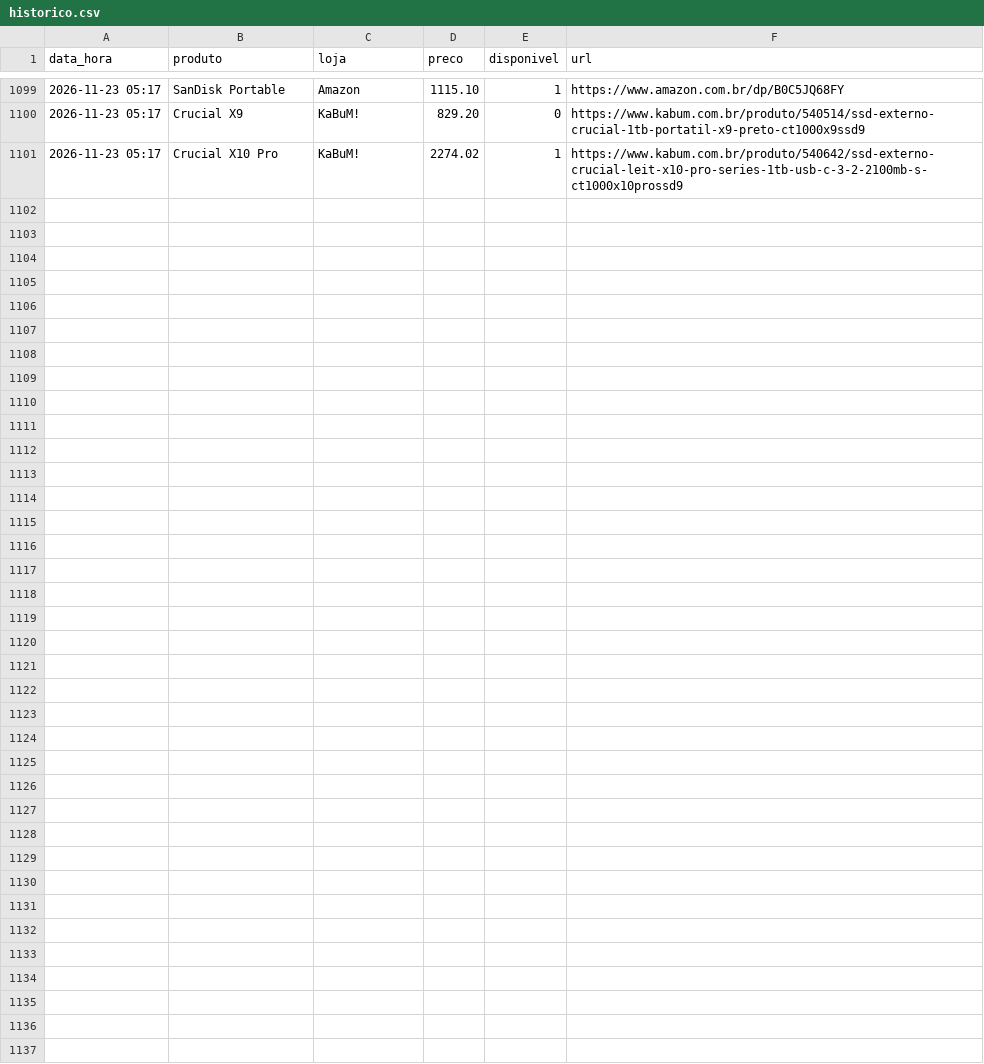
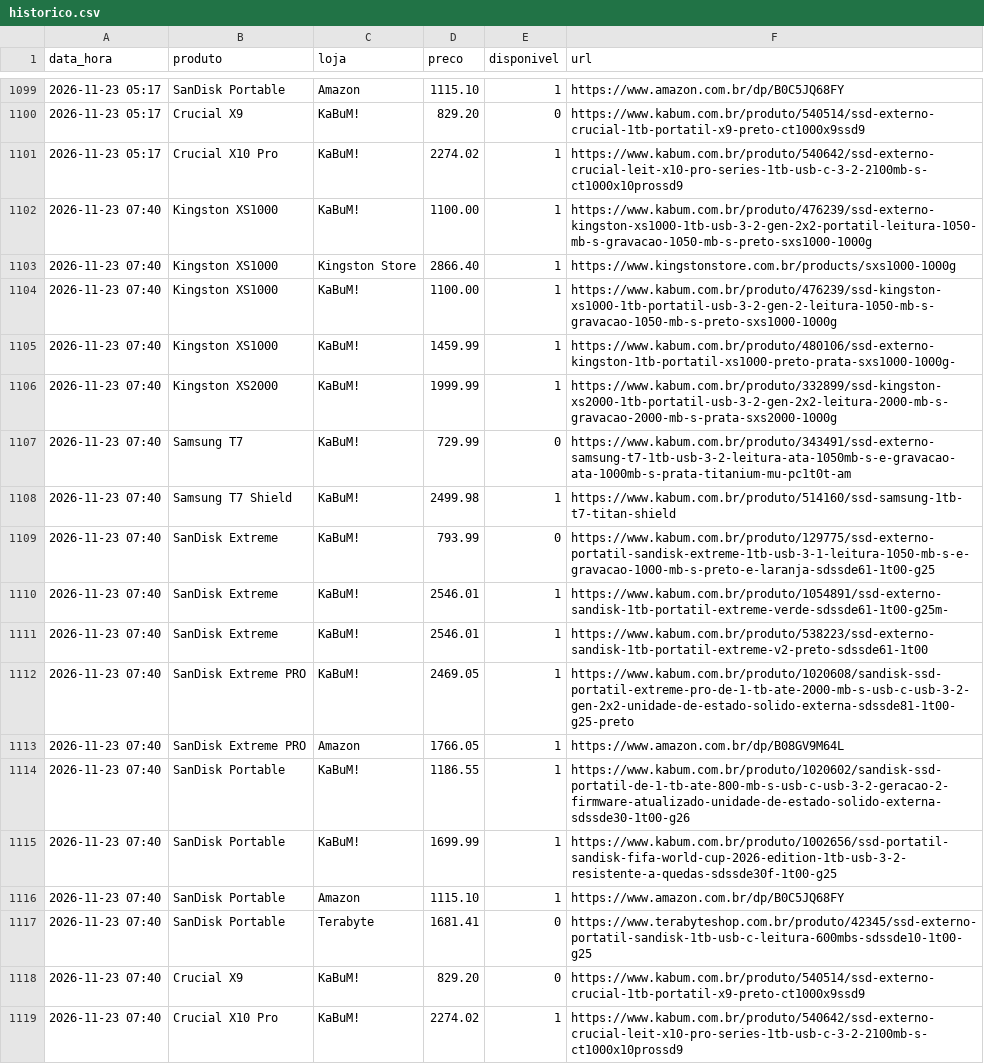
Before and after one commit to leonardllima/pricemonitor, a CSV file: historico.csv, drawn as a sheet; only a part is shown, gaps mark what is left out; the diff names each change by its address in the sheet, - before the commit and + after, or states it on an @@ line.

```diff
--- a/historico.csv
+++ b/historico.csv
+row 1102: 2026-11-23 07:40 | Kingston XS1000 | KaBuM! | 1100.00 | 1 | https://www.kabum.com.br/produto/476239/ssd-externo-kingston-xs1000-1tb-usb-3-2-gen-2x2-portatil-leitura-1050-mb-s-gravacao-1050-mb-s-preto-sxs1000-1000g
+row 1103: 2026-11-23 07:40 | Kingston XS1000 | Kingston Store | 2866.40 | 1 | https://www.kingstonstore.com.br/products/sxs1000-1000g
+row 1104: 2026-11-23 07:40 | Kingston XS1000 | KaBuM! | 1100.00 | 1 | https://www.kabum.com.br/produto/476239/ssd-kingston-xs1000-1tb-portatil-usb-3-2-gen-2-leitura-1050-mb-s-gravacao-1050-mb-s-preto-sxs1000-1000g
+row 1105: 2026-11-23 07:40 | Kingston XS1000 | KaBuM! | 1459.99 | 1 | https://www.kabum.com.br/produto/480106/ssd-externo-kingston-1tb-portatil-xs1000-preto-prata-sxs1000-1000g-
+row 1106: 2026-11-23 07:40 | Kingston XS2000 | KaBuM! | 1999.99 | 1 | https://www.kabum.com.br/produto/332899/ssd-kingston-xs2000-1tb-portatil-usb-3-2-gen-2x2-leitura-2000-mb-s-gravacao-2000-mb-s-prata-sxs2000-1000g
+row 1107: 2026-11-23 07:40 | Samsung T7 | KaBuM! | 729.99 | 0 | https://www.kabum.com.br/produto/343491/ssd-externo-samsung-t7-1tb-usb-3-2-leitura-ata-1050mb-s-e-gravacao-ata-1000mb-s-prata-titanium-mu-pc1t0t-am
+row 1108: 2026-11-23 07:40 | Samsung T7 Shield | KaBuM! | 2499.98 | 1 | https://www.kabum.com.br/produto/514160/ssd-samsung-1tb-t7-titan-shield
+row 1109: 2026-11-23 07:40 | SanDisk Extreme | KaBuM! | 793.99 | 0 | https://www.kabum.com.br/produto/129775/ssd-externo-portatil-sandisk-extreme-1tb-usb-3-1-leitura-1050-mb-s-e-gravacao-1000-mb-s-preto-e-laranja-sdssde61-1t00-g25
+row 1110: 2026-11-23 07:40 | SanDisk Extreme | KaBuM! | 2546.01 | 1 | https://www.kabum.com.br/produto/1054891/ssd-externo-sandisk-1tb-portatil-extreme-verde-sdssde61-1t00-g25m-
+row 1111: 2026-11-23 07:40 | SanDisk Extreme | KaBuM! | 2546.01 | 1 | https://www.kabum.com.br/produto/538223/ssd-externo-sandisk-1tb-portatil-extreme-v2-preto-sdssde61-1t00
+row 1112: 2026-11-23 07:40 | SanDisk Extreme PRO | KaBuM! | 2469.05 | 1 | https://www.kabum.com.br/produto/1020608/sandisk-ssd-portatil-extreme-pro-de-1-tb-ate-2000-mb-s-usb-c-usb-3-2-gen-2x2-unidade-de-estado-solido-externa-sdssde81-1t00-g25-preto
+row 1113: 2026-11-23 07:40 | SanDisk Extreme PRO | Amazon | 1766.05 | 1 | https://www.amazon.com.br/dp/B08GV9M64L
+row 1114: 2026-11-23 07:40 | SanDisk Portable | KaBuM! | 1186.55 | 1 | https://www.kabum.com.br/produto/1020602/sandisk-ssd-portatil-de-1-tb-ate-800-mb-s-usb-c-usb-3-2-geracao-2-firmware-atualizado-unidade-de-estado-solido-externa-sdssde30-1t00-g26
+row 1115: 2026-11-23 07:40 | SanDisk Portable | KaBuM! | 1699.99 | 1 | https://www.kabum.com.br/produto/1002656/ssd-portatil-sandisk-fifa-world-cup-2026-edition-1tb-usb-3-2-resistente-a-quedas-sdssde30f-1t00-g25
+row 1116: 2026-11-23 07:40 | SanDisk Portable | Amazon | 1115.10 | 1 | https://www.amazon.com.br/dp/B0C5JQ68FY
+row 1117: 2026-11-23 07:40 | SanDisk Portable | Terabyte | 1681.41 | 0 | https://www.terabyteshop.com.br/produto/42345/ssd-externo-portatil-sandisk-1tb-usb-c-leitura-600mbs-sdssde10-1t00-g25
+row 1118: 2026-11-23 07:40 | Crucial X9 | KaBuM! | 829.20 | 0 | https://www.kabum.com.br/produto/540514/ssd-externo-crucial-1tb-portatil-x9-preto-ct1000x9ssd9
+row 1119: 2026-11-23 07:40 | Crucial X10 Pro | KaBuM! | 2274.02 | 1 | https://www.kabum.com.br/produto/540642/ssd-externo-crucial-leit-x10-pro-series-1tb-usb-c-3-2-2100mb-s-ct1000x10prossd9
```
Also changed, not shown: 1 other file.
